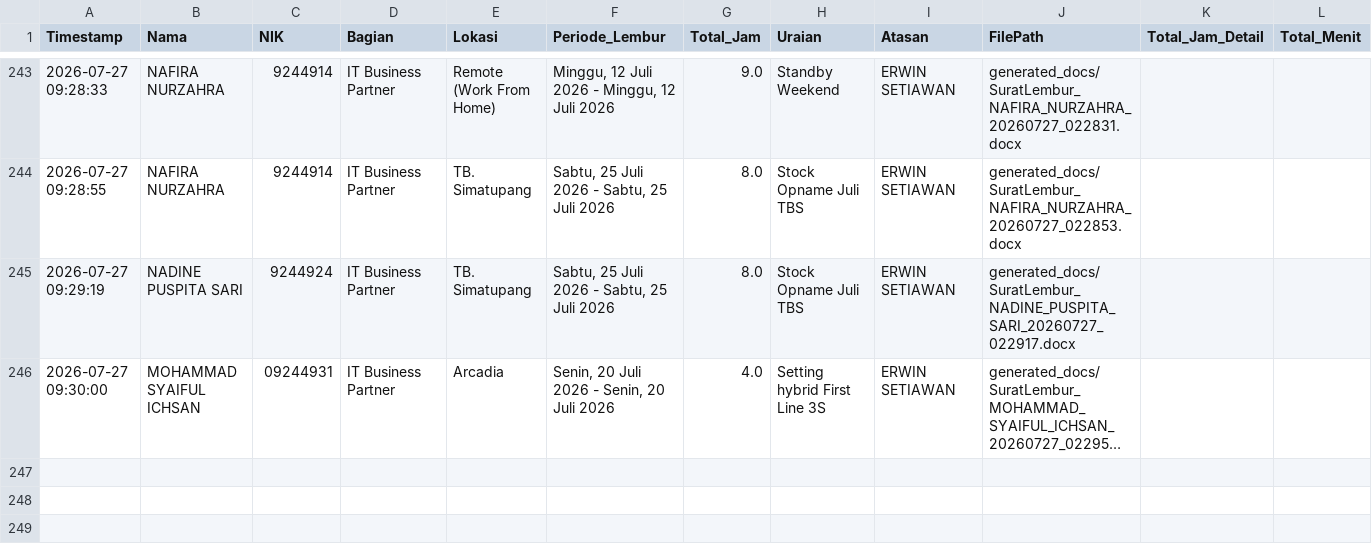
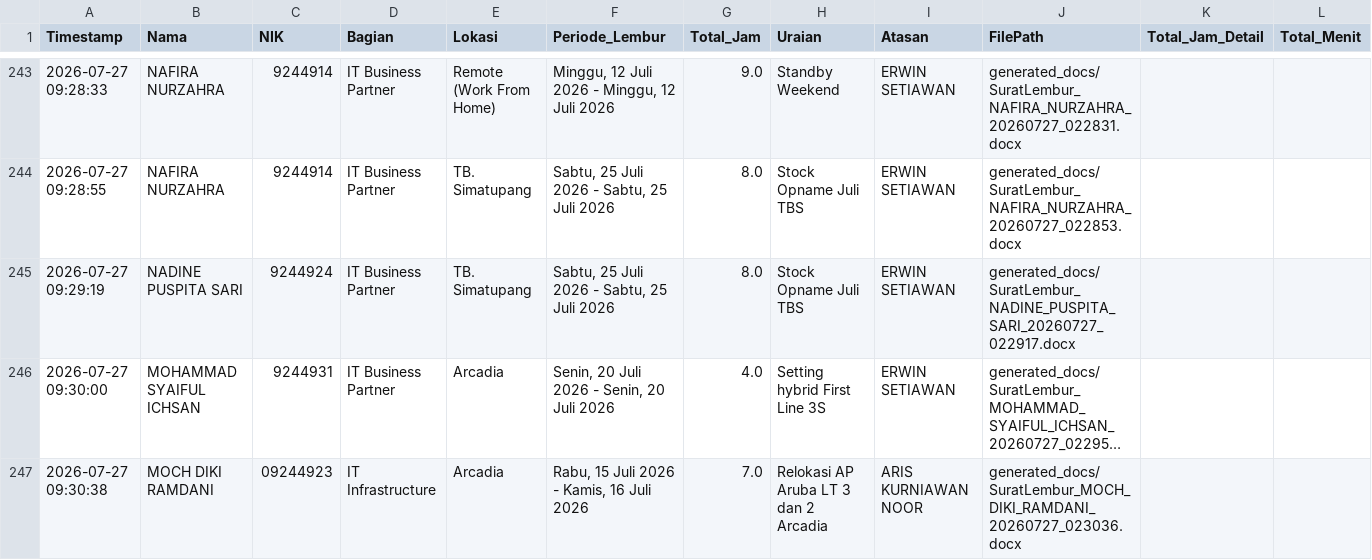
Before and after one commit to anggadevnet/formlemburlmd, a CSV file: database_lembur.csv, drawn as a sheet; only a part is shown, gaps mark what is left out; long unchanged cells end in …; the diff names each change by its address in the sheet, - before the commit and + after, or states it on an @@ line.

Commit message:
Update DB: MOCH DIKI RAMDANI

```diff
--- a/database_lembur.csv
+++ b/database_lembur.csv
-C246 (NIK): 09244931
+C246 (NIK): 9244931
+row 247: 2026-07-27 09:30:38 | MOCH DIKI RAMDANI | 09244923 | IT Infrastructure | Arcadia | Rabu, 15 Juli 2026 - Kamis, 16 Juli 2026 | 7.0 | Relokasi AP Aruba LT 3 dan 2 Arcadia | ARIS KURNIAWAN NOOR | generated_docs/SuratLembur_MOCH_DIKI_RAMDANI_20260727_023036.docx
```
